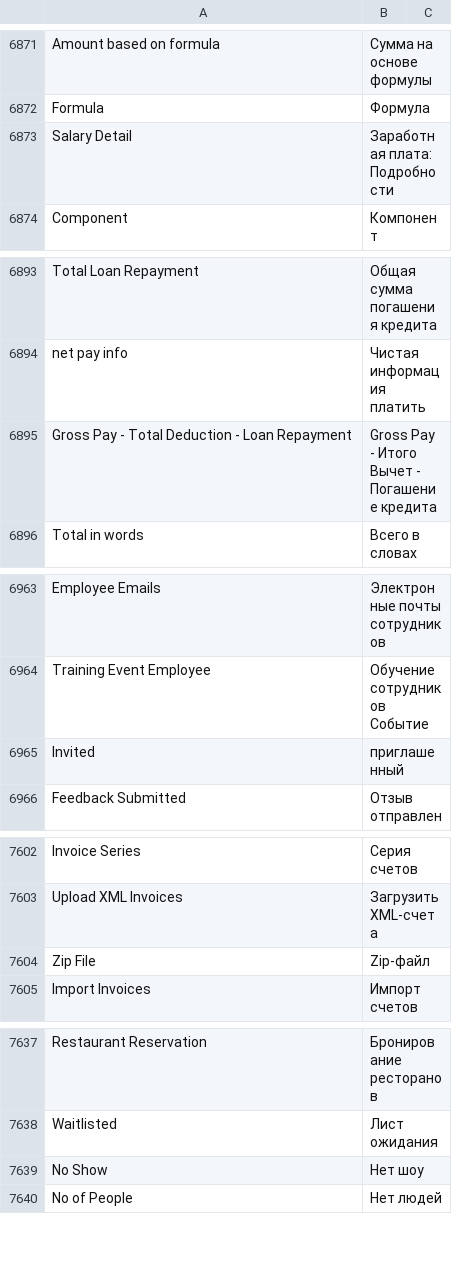
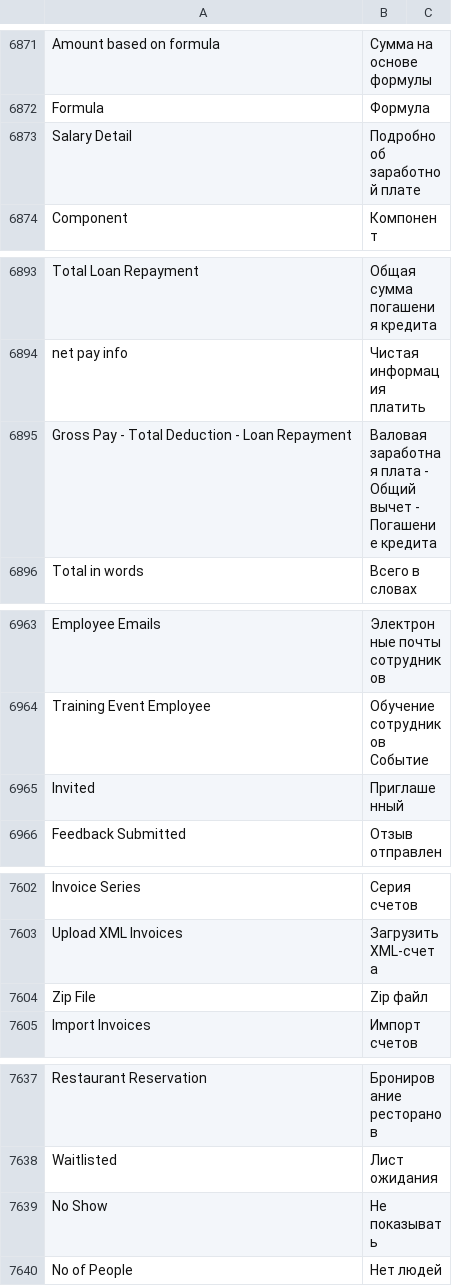
Before and after one commit to techyst-net/nexyst, a CSV file: erpnext/translations/ru.csv, drawn as a sheet; only a part is shown, gaps mark what is left out; the diff covers the shown part only.

```diff
--- a/erpnext/translations/ru.csv
+++ b/erpnext/translations/ru.csv
@@ -6872,3 +6872,3 @@ Amount based on formula,Сумма на основе формулы,
 Formula,Формула,
-Salary Detail,Заработная плата: Подробности,
+Salary Detail,Подробно об заработной плате,
 Component,Компонент,
@@ -6894,3 +6894,3 @@ Total Loan Repayment,Общая сумма погашения кредита,
 net pay info,Чистая информация платить,
-Gross Pay - Total Deduction - Loan Repayment,Gross Pay - Итого Вычет - Погашение кредита,
+Gross Pay - Total Deduction - Loan Repayment,Валовая заработная плата - Общий вычет - Погашение кредита,
 Total in words,Всего в словах,
@@ -6964,3 +6964,3 @@ Employee Emails,Электронные почты сотрудников,
 Training Event Employee,Обучение сотрудников Событие,
-Invited,приглашенный,
+Invited,Приглашенный,
 Feedback Submitted,Отзыв отправлен,
@@ -7603,3 +7603,3 @@ Invoice Series,Серия счетов,
 Upload XML Invoices,Загрузить XML-счета,
-Zip File,Zip-файл,
+Zip File,Zip файл,
 Import Invoices,Импорт счетов,
@@ -7638,3 +7638,3 @@ Restaurant Reservation,Бронирование ресторанов,
 Waitlisted,Лист ожидания,
-No Show,Нет шоу,
+No Show,Не показывать,
 No of People,Нет людей,
```
Also changed, not shown: 17 edited cells elsewhere in this file.
